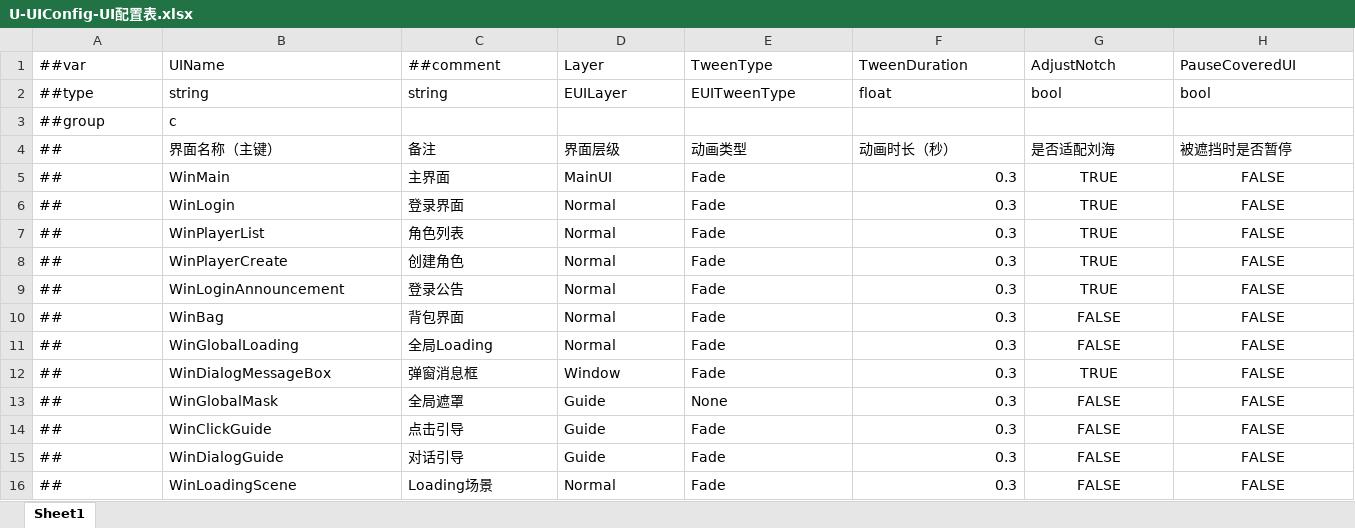
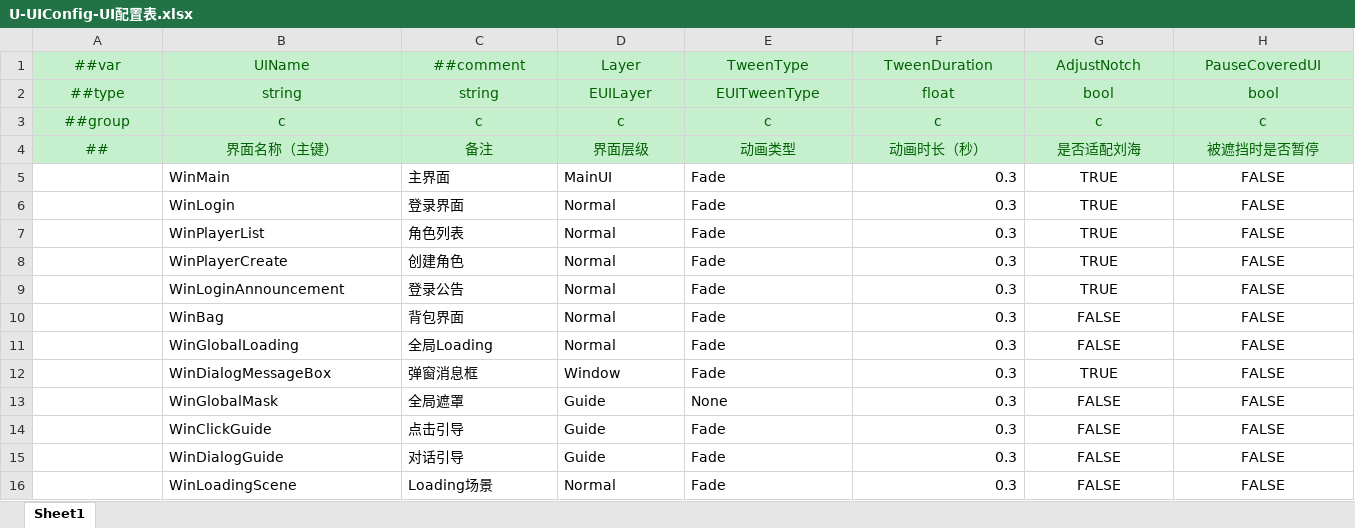
Before and after one commit to MrZhiFu/FuFramework2.0, an Excel workbook: Config/Excels/Tables/U-UIConfig-UI配置表.xlsx, sheet Sheet1, drawn as a sheet; values as stored, in another font and other column widths than the file's, no borders; the diff names each change by its address in the sheet, - before the commit and + after, or states it on an @@ line.

Commit message:
[AI]refactor: 删除 Framework 枚举 EUILayer/EUITweenType，统一使用 Luban 生成枚举
Luban 自动生成 EUILayer.cs 和 EUITweenType.cs 到 Hotfix.Game.Config 命名空间。删除 Framework/UI/Misc 中的旧枚举定义。更新所有引用点：ViewBase、UIModule、UIGroup、ViewBase.Life 添加 using Hotfix.Game.Config。ViewBase 中的 int→枚举强制转换简化为直接使用枚举类型。

```diff
--- a/Config/Excels/Tables/U-UIConfig-UI配置表.xlsx (sheet Sheet1)
+++ b/Config/Excels/Tables/U-UIConfig-UI配置表.xlsx (sheet Sheet1)
-A1:H4 fill: none
+A1:H4 fill: #C6EFCE
@@ A1:H2 text colour: black → #006100, alignment: left → center @@
@@ A3:B3 text colour: black → #006100, alignment: left → center @@
-C3 (##comment): (empty)
+C3 (##comment): c
-D3 (Layer): (empty)
+D3 (Layer): c
-E3 (TweenType): (empty)
+E3 (TweenType): c
-F3 (TweenDuration): (empty)
+F3 (TweenDuration): c
-G3 (AdjustNotch): (empty)
+G3 (AdjustNotch): c
-H3 (PauseCoveredUI): (empty)
+H3 (PauseCoveredUI): c
@@ A4:H4 text colour: black → #006100, alignment: left → center @@
-A5:A16 (##var): ##
+A5:A16 (##var): (empty)
```
Also changed, not shown: Config/Excels/Tables/R-RedDot-红点表.xlsx, Config/Excels/__enums__.xlsx, 16 other files.
